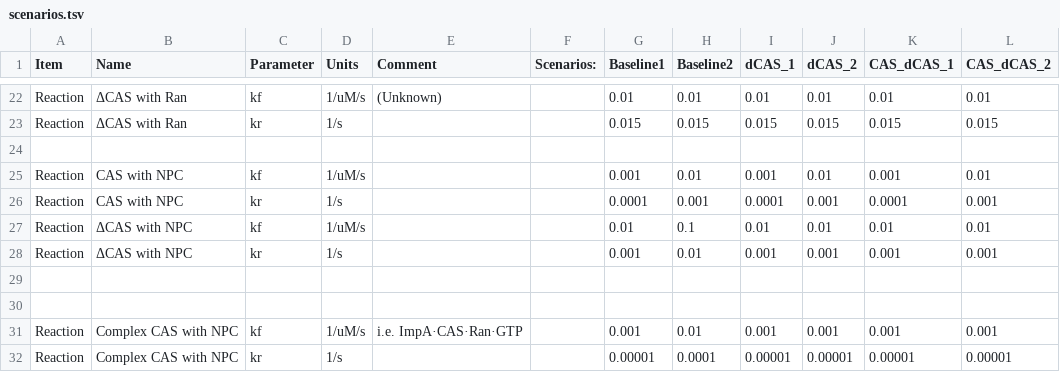
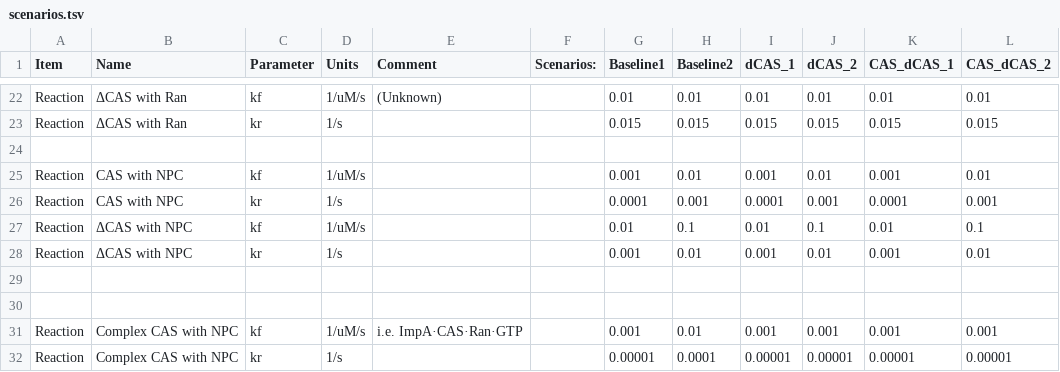
Before and after one commit to numpde/nct1, a TSV file: code/20210413-AlphaBeta/scenarios/scenarios.tsv, drawn as a sheet; only a part is shown, gaps mark what is left out.

Commit message:
scenarios

```diff
--- a/code/20210413-AlphaBeta/scenarios/scenarios.tsv
+++ b/code/20210413-AlphaBeta/scenarios/scenarios.tsv
@@ -26,4 +26,4 @@ Reaction	CAS with NPC	kf	1/uM/s			0.001	0.01	0.001	0.01	0.001	0.01
 Reaction	CAS with NPC	kr	1/s			0.0001	0.001	0.0001	0.001	0.0001	0.001
-Reaction	ΔCAS with NPC	kf	1/uM/s			0.01	0.1	0.01	0.01	0.01	0.01
-Reaction	ΔCAS with NPC	kr	1/s			0.001	0.01	0.001	0.001	0.001	0.001
+Reaction	ΔCAS with NPC	kf	1/uM/s			0.01	0.1	0.01	0.1	0.01	0.1
+Reaction	ΔCAS with NPC	kr	1/s			0.001	0.01	0.001	0.01	0.001	0.01
 											
```
Also changed, not shown: 24 other files.
